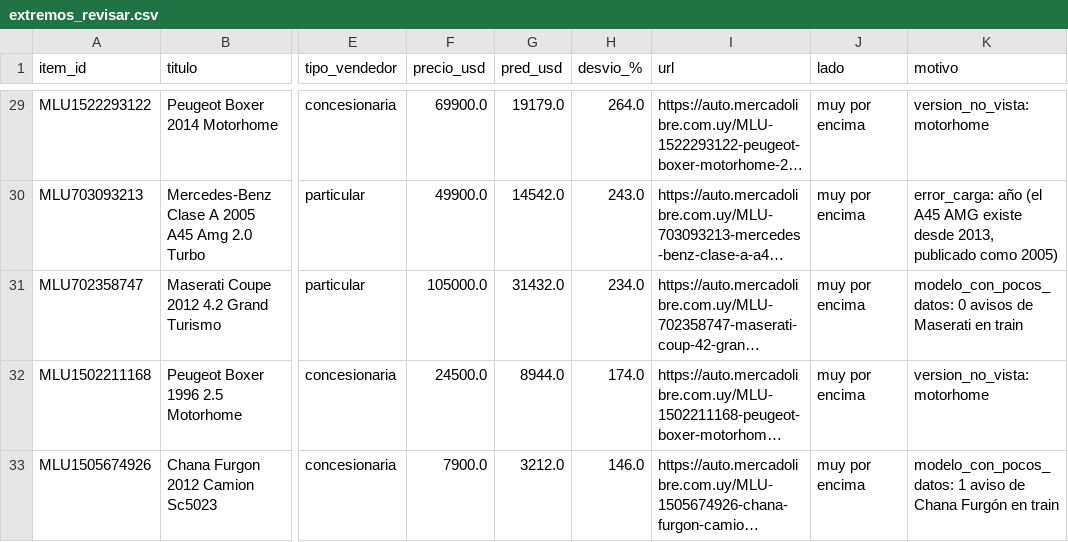
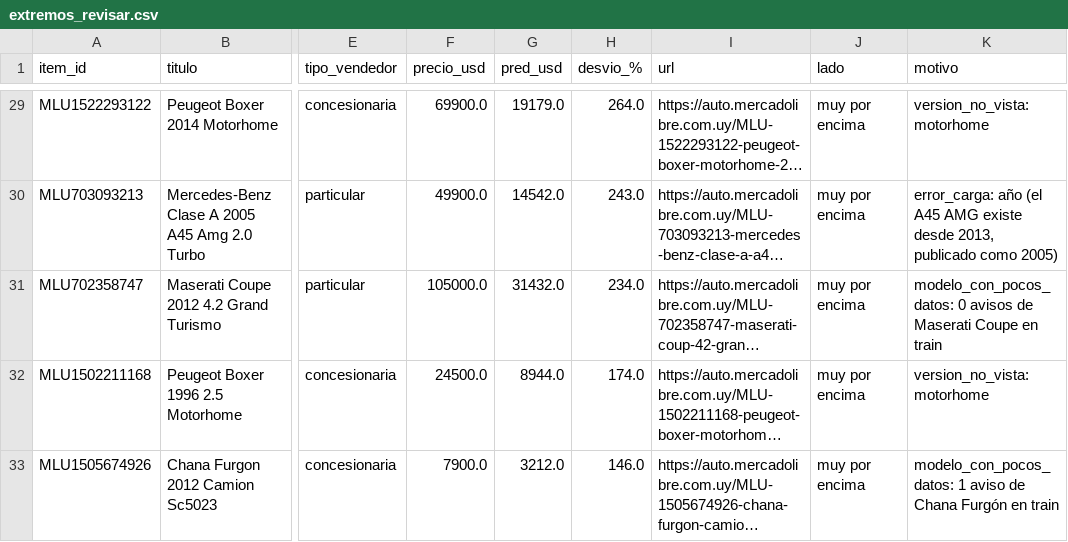
Before and after one commit to JBEC2006/tasador-autos-uy, a CSV file: data/extremos_revisar.csv, drawn as a sheet; only a part is shown, gaps mark what is left out; long unchanged cells end in …; the diff names each change by its address in the sheet, - before the commit and + after, or states it on an @@ line.

```diff
--- a/data/extremos_revisar.csv
+++ b/data/extremos_revisar.csv
-K31 (motivo): …de Maserati en train
+K31 (motivo): …de Maserati Coupe en train
```
Also changed, not shown: 1 other file.
